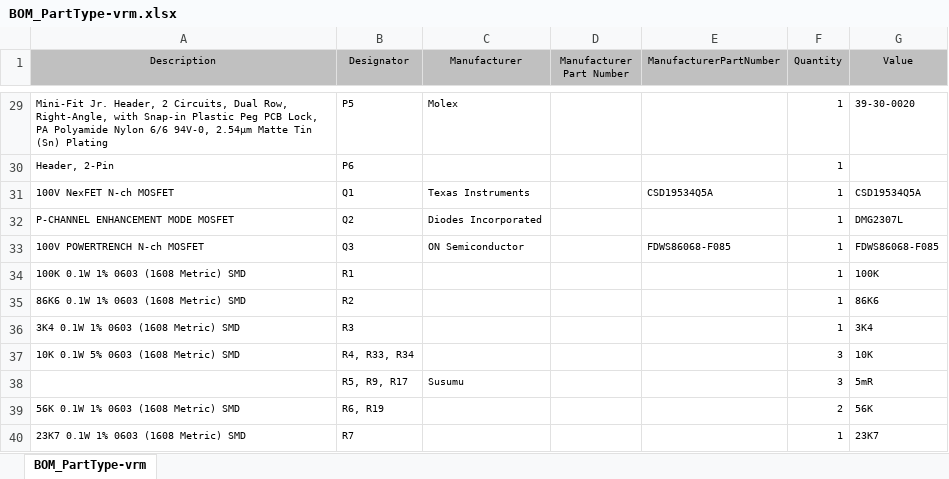
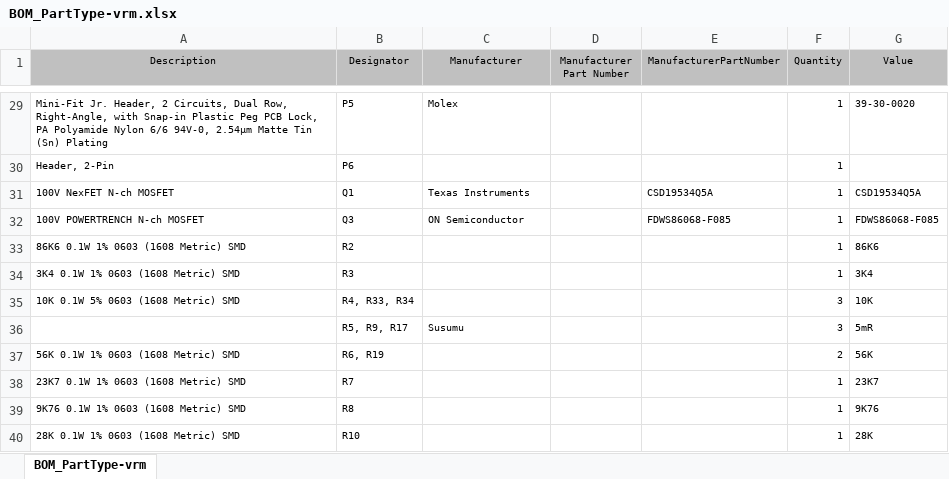
Before and after one commit to callumsnowden/buggydelight, an Excel workbook: powersystem/vrm/hardware/Default Configuration/Outputs/BOM/BOM_PartType-vrm.xlsx, sheet BOM_PartType-vrm, drawn as a sheet; only a part is shown, gaps mark what is left out; the shorter side is filled out with more unchanged rows; values as stored, in another font and other column widths than the file's, no borders; the diff names each change by its address in the sheet, - before the commit and + after, or states it on an @@ line.

```diff
--- a/powersystem/vrm/hardware/Default Configuration/Outputs/BOM/BOM_PartType-vrm.xlsx (sheet BOM_PartType-vrm)
+++ b/powersystem/vrm/hardware/Default Configuration/Outputs/BOM/BOM_PartType-vrm.xlsx (sheet BOM_PartType-vrm)
-row 32: P-CHANNEL ENHANCEMENT MODE MOSFET | Q2 | Diodes Incorporated |  |  | 1 | DMG2307L
-row 34: 100K 0.1W 1% 0603 (1608 Metric) SMD | R1 |  |  |  | 1 | 100K
```
Also changed, not shown: 15 other files.
